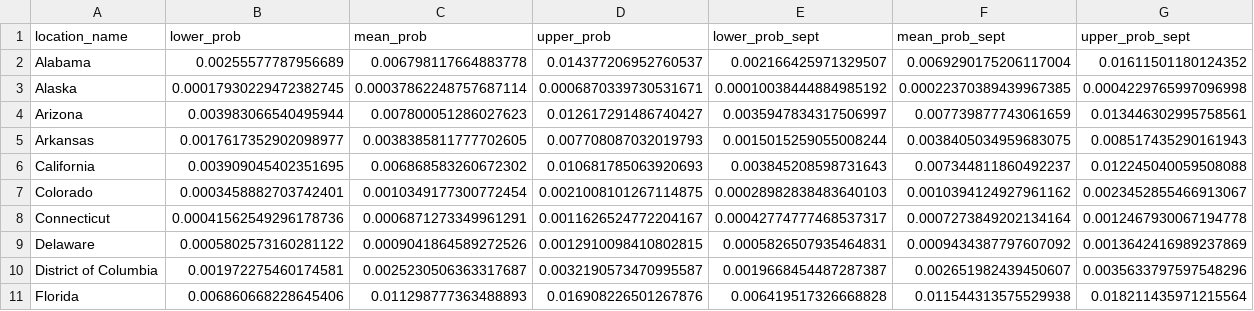
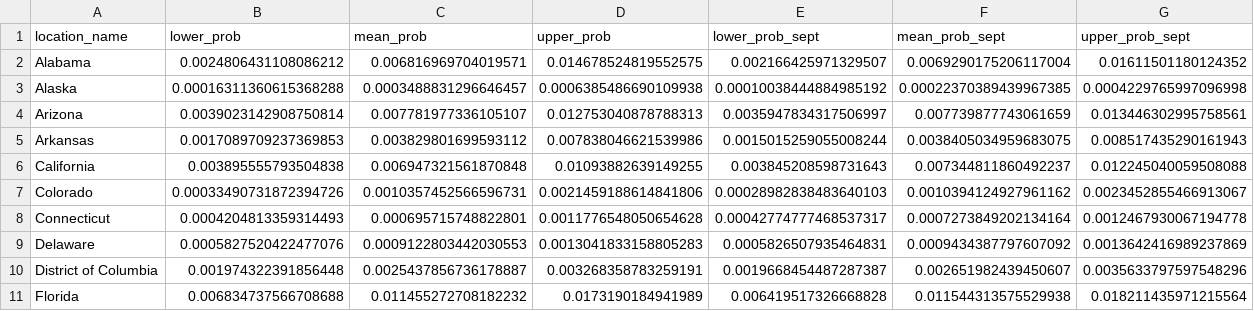
Before and after one commit to mggg/estimate-incoming, a CSV file: public/IHME_pcts.csv, drawn as a sheet; only a part is shown; the diff covers the shown part only.

Commit message:
update data

```diff
--- a/public/IHME_pcts.csv
+++ b/public/IHME_pcts.csv
@@ -1,11 +1,11 @@
 location_name,lower_prob,mean_prob,upper_prob,lower_prob_sept,mean_prob_sept,upper_prob_sept
-Alabama,0.00255577787956689,0.006798117664883778,0.014377206952760537,0.002166425971329507,0.0069290175206117004,0.01611501180124352
-Alaska,0.00017930229472382745,0.00037862248757687114,0.0006870339730531671,0.00010038444884985192,0.00022370389439967385,0.0004229765997096998
-Arizona,0.003983066540495944,0.007800051286027623,0.012617291486740427,0.0035947834317506997,0.007739877743061659,0.013446302995758561
-Arkansas,0.0017617352902098977,0.0038385811777702605,0.007708087032019793,0.0015015259055008244,0.0038405034959683075,0.008517435290161943
-California,0.003909045402351695,0.006868583260672302,0.010681785063920693,0.003845208598731643,0.007344811860492237,0.012245040059508088
-Colorado,0.0003458882703742401,0.0010349177300772454,0.0021008101267114875,0.00028982838483640103,0.0010394124927961162,0.0023452855466913067
-Connecticut,0.00041562549296178736,0.0006871273349961291,0.0011626524772204167,0.00042774777468537317,0.0007273849202134164,0.0012467930067194778
-Delaware,0.0005802573160281122,0.0009041864589272526,0.0012910098410802815,0.0005826507935464831,0.0009434387797607092,0.0013642416989237869
-District of Columbia,0.001972275460174581,0.0025230506363317687,0.0032190573470995587,0.0019668454487287387,0.002651982439450607,0.0035633797597548296
-Florida,0.006860668228645406,0.011298777363488893,0.016908226501267876,0.006419517326668828,0.011544313575529938,0.018211435971215564
+Alabama,0.0024806431108086212,0.006816969704019571,0.014678524819552575,0.002166425971329507,0.0069290175206117004,0.01611501180124352
+Alaska,0.00016311360615368288,0.0003488831296646457,0.0006385486690109938,0.00010038444884985192,0.00022370389439967385,0.0004229765997096998
+Arizona,0.0039023142908750814,0.007781977336105107,0.012753040878788313,0.0035947834317506997,0.007739877743061659,0.013446302995758561
+Arkansas,0.0017089709237369853,0.003829801699593112,0.007838046621539986,0.0015015259055008244,0.0038405034959683075,0.008517435290161943
+California,0.003895555793504838,0.006947321561870848,0.01093882639149255,0.003845208598731643,0.007344811860492237,0.012245040059508088
+Colorado,0.00033490731872394726,0.0010357452566596731,0.0021459188614841806,0.00028982838483640103,0.0010394124927961162,0.0023452855466913067
+Connecticut,0.0004204813359314493,0.000695715748822801,0.0011776548050654628,0.00042774777468537317,0.0007273849202134164,0.0012467930067194778
+Delaware,0.0005827520422477076,0.0009122803442030553,0.0013041833158805283,0.0005826507935464831,0.0009434387797607092,0.0013642416989237869
+District of Columbia,0.001974322391856448,0.0025437856736178887,0.003268358783259191,0.0019668454487287387,0.002651982439450607,0.0035633797597548296
+Florida,0.006834737566708688,0.011455272708182232,0.0173190184941989,0.006419517326668828,0.011544313575529938,0.018211435971215564
```
Also changed, not shown: 129 edited cells elsewhere in this file, public/MIT_pcts.csv, public/NYT_pcts.csv, 1 other file.
